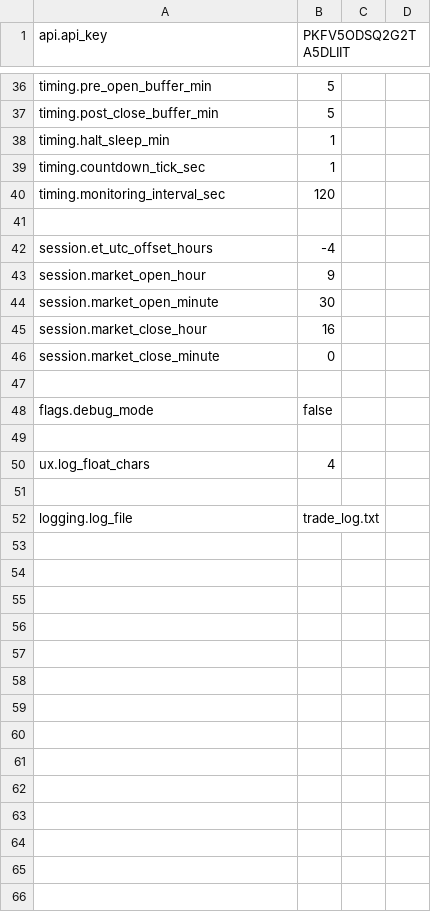
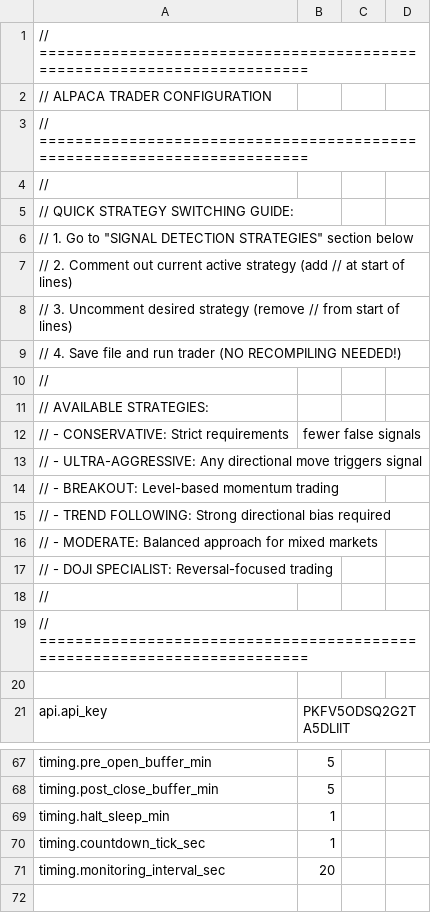
Before and after one commit to NicholasAntoniadesEngineer/alpaca_trader, a CSV file: config/runtime_config.csv, drawn as a sheet; only a part is shown, gaps mark what is left out; the shorter side is filled out with more unchanged rows; the diff covers the shown part only.

```diff
--- a/config/runtime_config.csv
+++ b/config/runtime_config.csv
@@ -1 +1,21 @@
+// ========================================================================
+// ALPACA TRADER CONFIGURATION
+// ========================================================================
+//
+// QUICK STRATEGY SWITCHING GUIDE:
+// 1. Go to "SIGNAL DETECTION STRATEGIES" section below
+// 2. Comment out current active strategy (add // at start of lines)
+// 3. Uncomment desired strategy (remove // from start of lines)
+// 4. Save file and run trader (NO RECOMPILING NEEDED!)
+//
+// AVAILABLE STRATEGIES:
+// - CONSERVATIVE: Strict requirements, fewer false signals
+// - ULTRA-AGGRESSIVE: Any directional move triggers signal
+// - BREAKOUT: Level-based momentum trading
+// - TREND FOLLOWING: Strong directional bias required
+// - MODERATE: Balanced approach for mixed markets
+// - DOJI SPECIALIST: Reversal-focused trading
+//
+// ========================================================================
+
 api.api_key,PKFV5ODSQ2G2TA5DLIIT
@@ -39,3 +70,3 @@ timing.halt_sleep_min,1
 timing.countdown_tick_sec,1
-timing.monitoring_interval_sec,120
+timing.monitoring_interval_sec,20
 
```
Also changed, not shown: 16 added rows, 5 removed rows and 3 edited cells elsewhere in this file, 18 other files.
